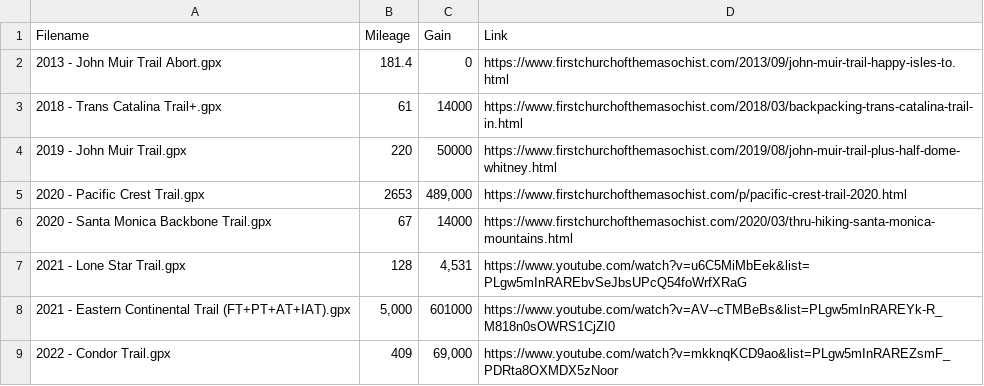
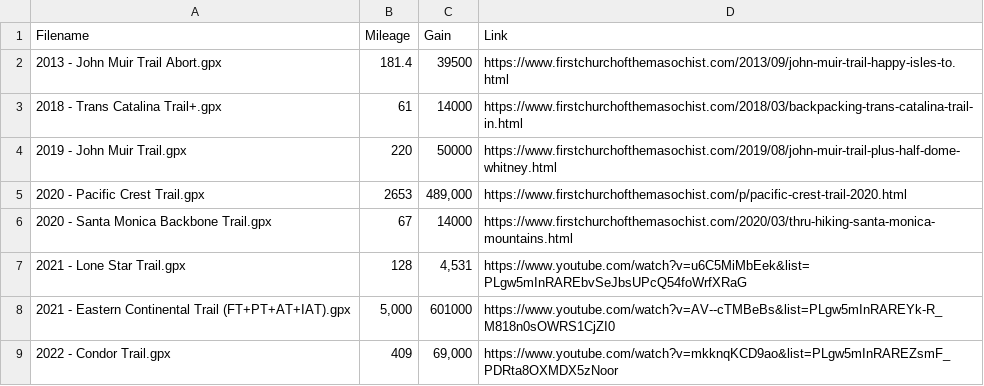
Before and after one commit to MattOnAMtn/MasochistAdventureMap, a CSV file: AdventureMapMetadata.csv, drawn as a sheet; only a part is shown.

Commit message:
Update AdventureMapMetadata.csv

```diff
--- a/AdventureMapMetadata.csv
+++ b/AdventureMapMetadata.csv
@@ -1,3 +1,3 @@
 Filename,Mileage,Gain,Link
-2013 - John Muir Trail Abort.gpx,181.4,0,https://www.firstchurchofthemasochist.com/2013/09/john-muir-trail-happy-isles-to.html
+2013 - John Muir Trail Abort.gpx,181.4,39500,https://www.firstchurchofthemasochist.com/2013/09/john-muir-trail-happy-isles-to.html
 2018 - Trans Catalina Trail+.gpx,61,14000,https://www.firstchurchofthemasochist.com/2018/03/backpacking-trans-catalina-trail-in.html
```
